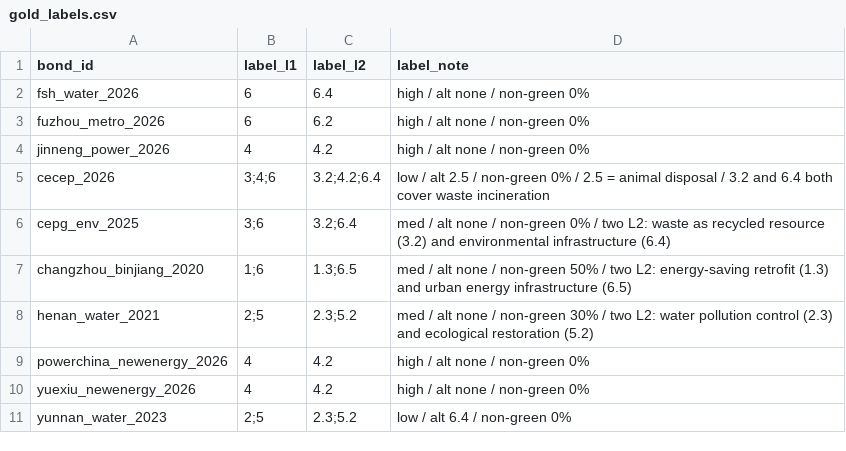
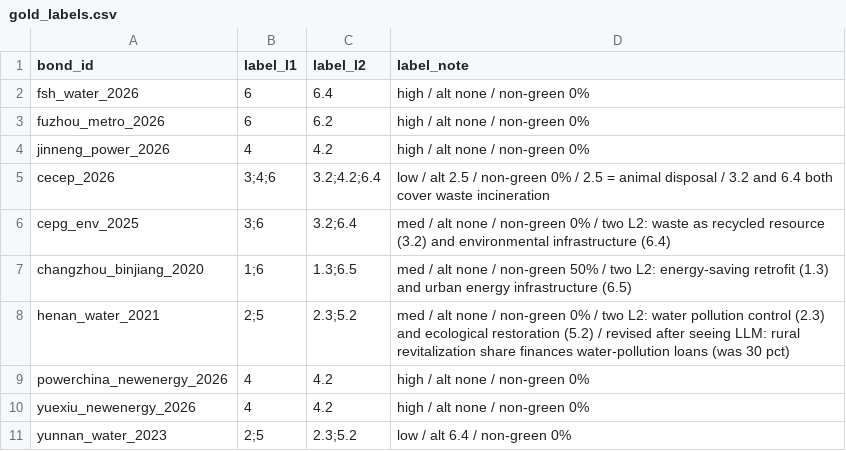
Before and after one commit to alvinyonathan18-pixel/goldwind-green-bond-screener, a CSV file: data/labels/gold_labels.csv, drawn as a sheet.

```diff
--- a/data/labels/gold_labels.csv
+++ b/data/labels/gold_labels.csv
@@ -7,3 +7,3 @@ cepg_env_2025,3;6,3.2;6.4,med / alt none / non-green 0% / two L2: waste as recyc
 changzhou_binjiang_2020,1;6,1.3;6.5,med / alt none / non-green 50% / two L2: energy-saving retrofit (1.3) and urban energy infrastructure (6.5)
-henan_water_2021,2;5,2.3;5.2,med / alt none / non-green 30% / two L2: water pollution control (2.3) and ecological restoration (5.2)
+henan_water_2021,2;5,2.3;5.2,med / alt none / non-green 0% / two L2: water pollution control (2.3) and ecological restoration (5.2) / revised after seeing LLM: rural revitalization share finances water-pollution loans (was 30 pct)
 powerchina_newenergy_2026,4,4.2,high / alt none / non-green 0%
```
Also changed, not shown: outputs/eval_per_bond.csv.
